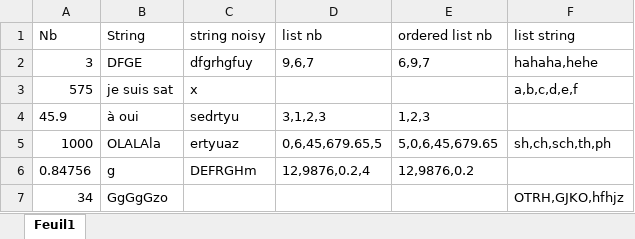
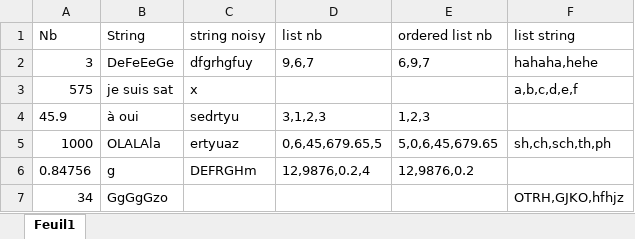
Before and after one commit to KIDA-BfR/GenEval, an Excel workbook: libraries/content/compared_table.xlsx, sheet Feuil1, drawn as a sheet; values as stored, in another font and other column widths than the file's, no borders; the diff names each change by its address in the sheet, - before the commit and + after, or states it on an @@ line.

```diff
--- a/libraries/content/compared_table.xlsx (sheet Feuil1)
+++ b/libraries/content/compared_table.xlsx (sheet Feuil1)
-B2 (String): DFGE
+B2 (String): DeFeEeGe
```
Also changed, not shown: 1 other file.
